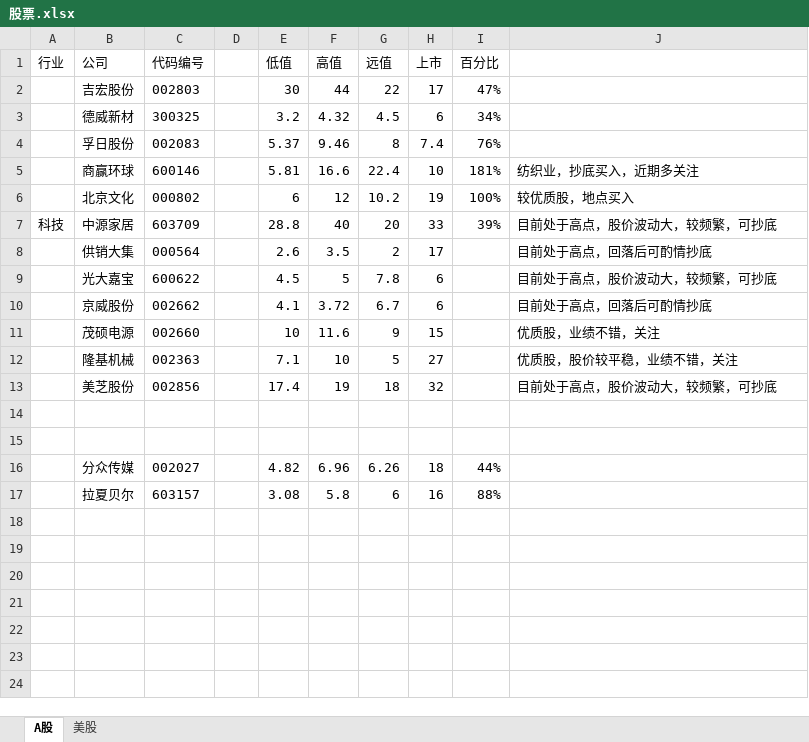
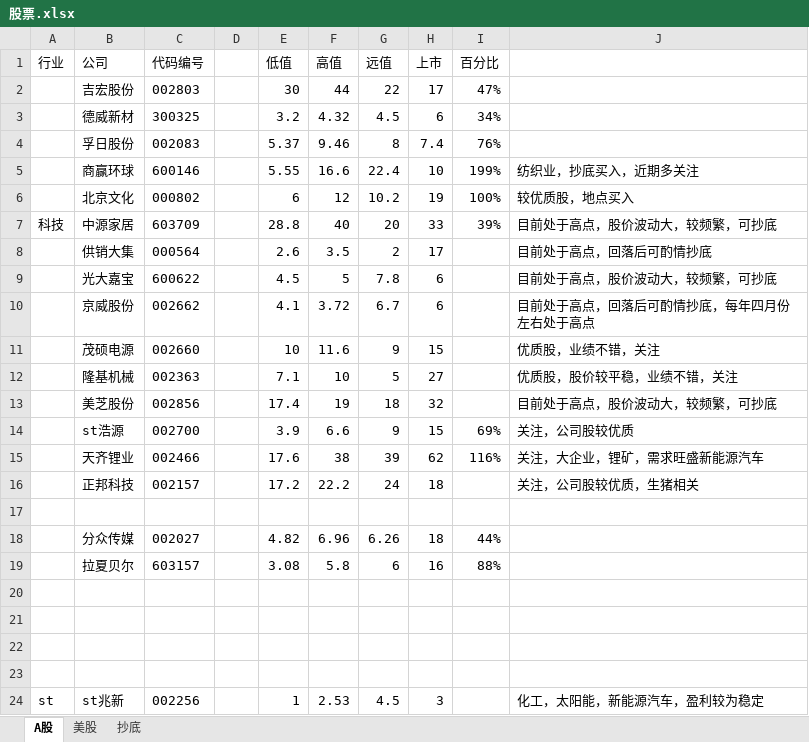
Before and after one commit to 1934312258/document, an Excel workbook: 股票.xlsx, sheet A股, drawn as a sheet; values as stored, in another font and other column widths than the file's, no borders; the diff names each change by its address in the sheet, - before the commit and + after, or states it on an @@ line.

```diff
--- a/股票.xlsx (sheet A股)
+++ b/股票.xlsx (sheet A股)
+sheet tab: 抄底
-E5 (低值): 5.81
+E5 (低值): 5.55
-I5 (百分比): 181%
+I5 (百分比): 199%
-J10: 目前处于高点，回落后可酌情抄底
+J10: 目前处于高点，回落后可酌情抄底，每年四月份左右处于高点
-row 14: (empty)
+row 14:  | st浩源 | 002700 |  | 3.9 | 6.6 | 9 | 15 | 69% | 关注，公司股较优质
+row 15:  | 天齐锂业 | 002466 |  | 17.6 | 38 | 39 | 62 | 116% | 关注，大企业，锂矿，需求旺盛新能源汽车
+row 16:  | 正邦科技 | 002157 |  | 17.2 | 22.2 | 24 | 18 |  | 关注，公司股较优质，生猪相关
+row 20: (empty)
+row 21: (empty)
+row 22: (empty)
+row 23: (empty)
+row 24: st | st兆新 | 002256 |  | 1 | 2.53 | 4.5 | 3 |  | 化工，太阳能，新能源汽车，盈利较为稳定
```
Also changed, not shown: sheet 美股, 1 other file.
